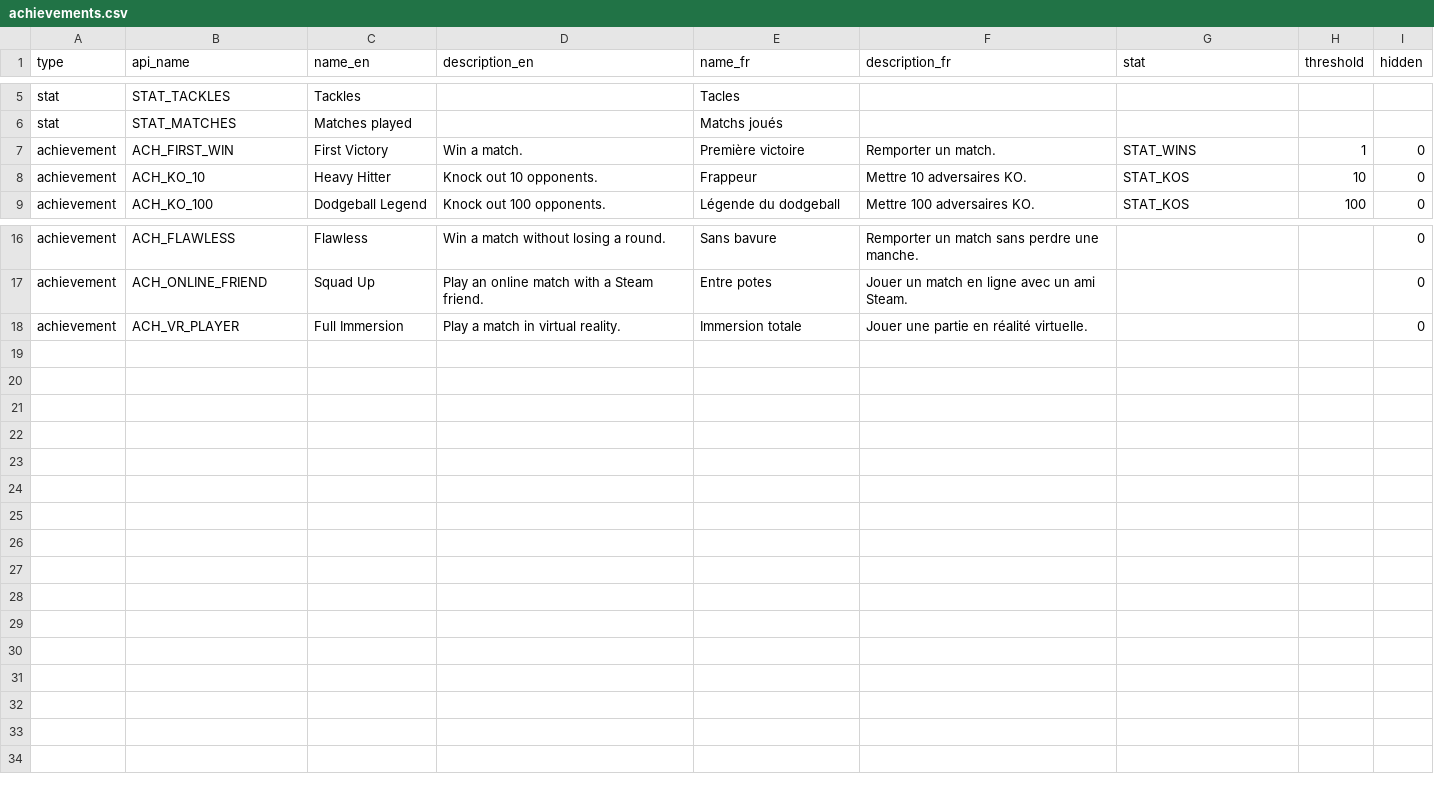
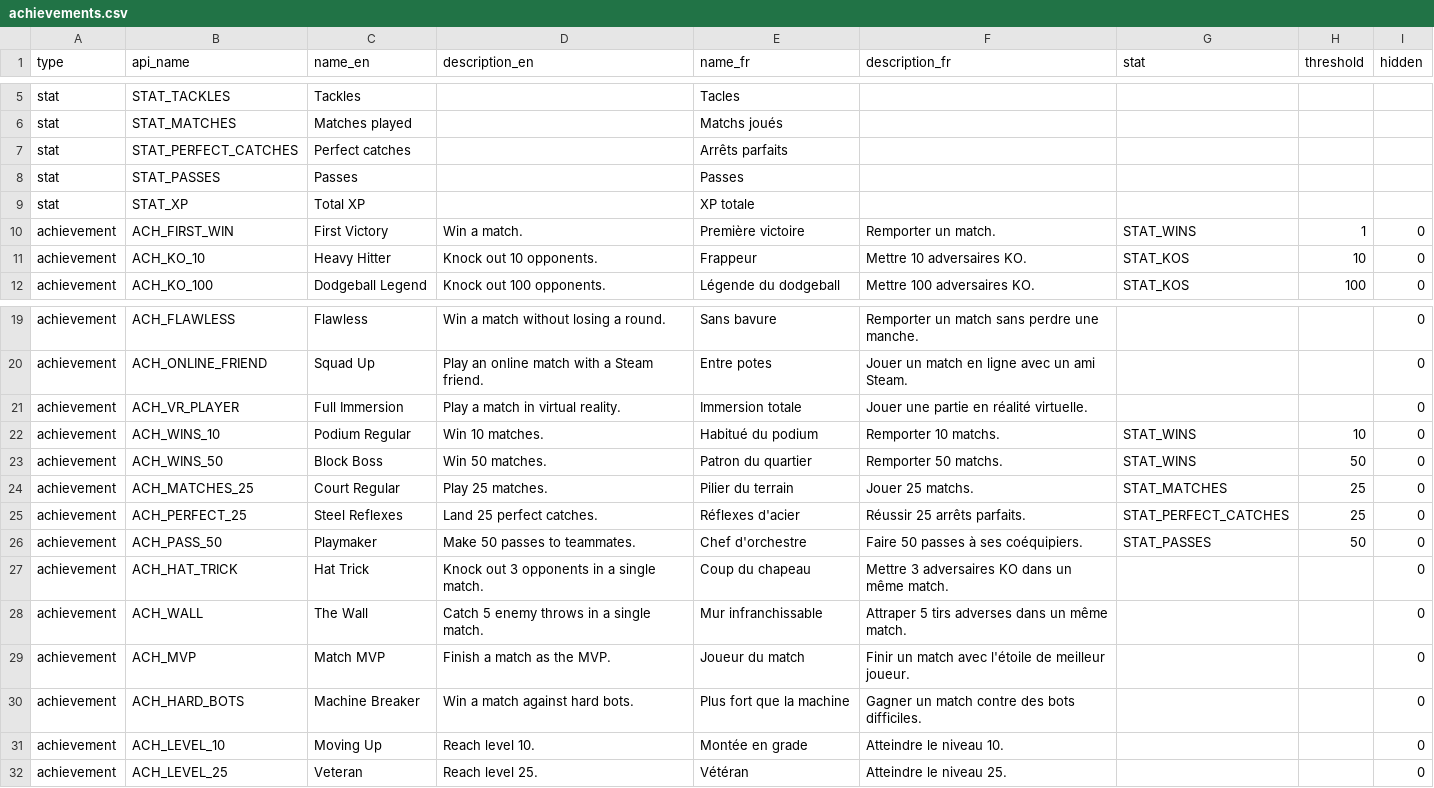
Before and after one commit to jules-crevoisier/dogeballVR, a CSV file: docs/steam/achievements.csv, drawn as a sheet; only a part is shown, gaps mark what is left out; the diff names each change by its address in the sheet, - before the commit and + after, or states it on an @@ line.

```diff
--- a/docs/steam/achievements.csv
+++ b/docs/steam/achievements.csv
+row 7: stat | STAT_PERFECT_CATCHES | Perfect catches |  | Arrêts parfaits
+row 8: stat | STAT_PASSES | Passes |  | Passes
+row 9: stat | STAT_XP | Total XP |  | XP totale
+row 22: achievement | ACH_WINS_10 | Podium Regular | Win 10 matches. | Habitué du podium | Remporter 10 matchs. | STAT_WINS | 10 | 0
+row 23: achievement | ACH_WINS_50 | Block Boss | Win 50 matches. | Patron du quartier | Remporter 50 matchs. | STAT_WINS | 50 | 0
+row 24: achievement | ACH_MATCHES_25 | Court Regular | Play 25 matches. | Pilier du terrain | Jouer 25 matchs. | STAT_MATCHES | 25 | 0
+row 25: achievement | ACH_PERFECT_25 | Steel Reflexes | Land 25 perfect catches. | Réflexes d'acier | Réussir 25 arrêts parfaits. | STAT_PERFECT_CATCHES | 25 | 0
+row 26: achievement | ACH_PASS_50 | Playmaker | Make 50 passes to teammates. | Chef d'orchestre | Faire 50 passes à ses coéquipiers. | STAT_PASSES | 50 | 0
+row 27: achievement | ACH_HAT_TRICK | Hat Trick | Knock out 3 opponents in a single match. | Coup du chapeau | Mettre 3 adversaires KO dans un même match. |  |  | 0
+row 28: achievement | ACH_WALL | The Wall | Catch 5 enemy throws in a single match. | Mur infranchissable | Attraper 5 tirs adverses dans un même match. |  |  | 0
+row 29: achievement | ACH_MVP | Match MVP | Finish a match as the MVP. | Joueur du match | Finir un match avec l'étoile de meilleur joueur. |  |  | 0
+row 30: achievement | ACH_HARD_BOTS | Machine Breaker | Win a match against hard bots. | Plus fort que la machine | Gagner un match contre des bots difficiles. |  |  | 0
+row 31: achievement | ACH_LEVEL_10 | Moving Up | Reach level 10. | Montée en grade | Atteindre le niveau 10. |  |  | 0
+row 32: achievement | ACH_LEVEL_25 | Veteran | Reach level 25. | Vétéran | Atteindre le niveau 25. |  |  | 0
```
Also changed, not shown: 59 other files.
